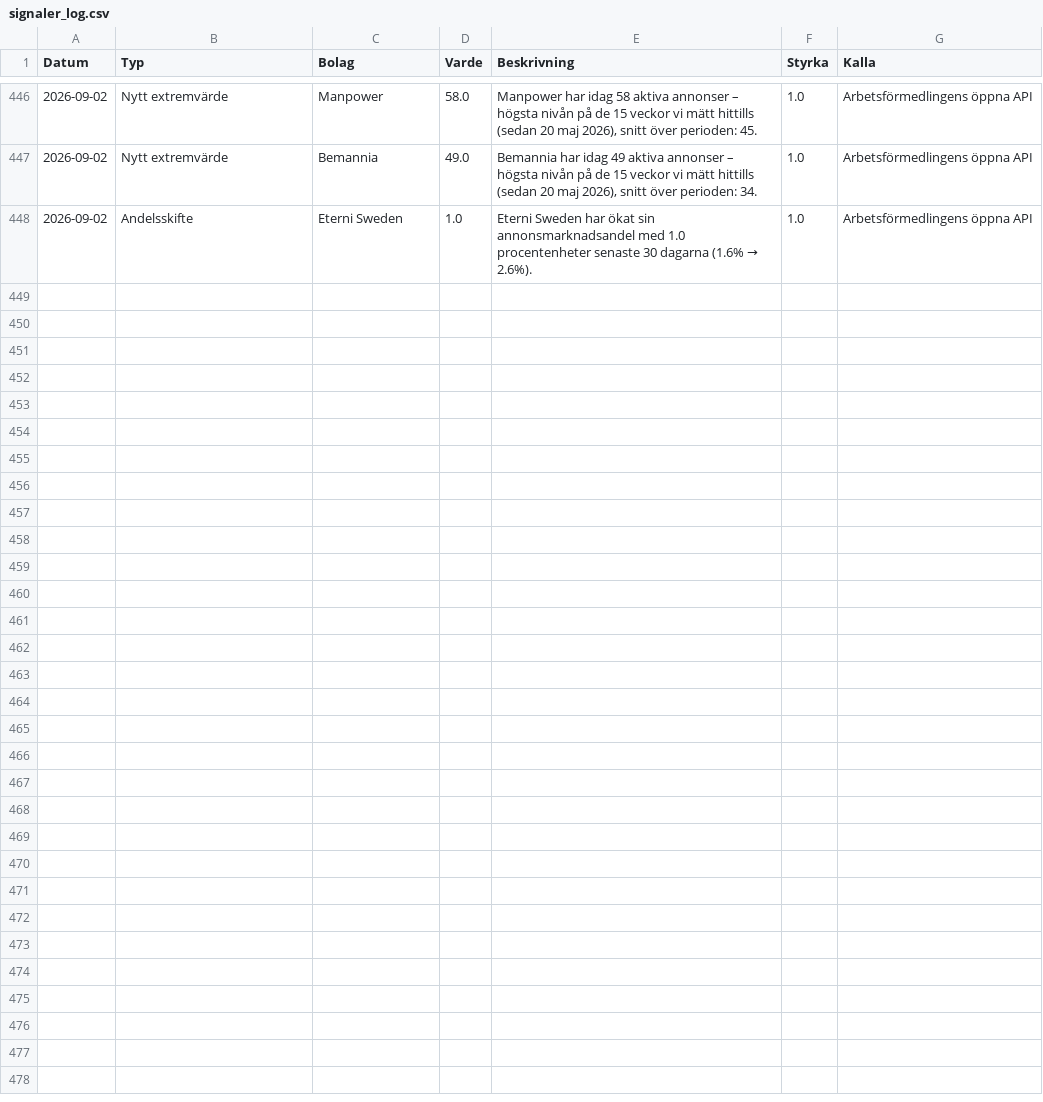
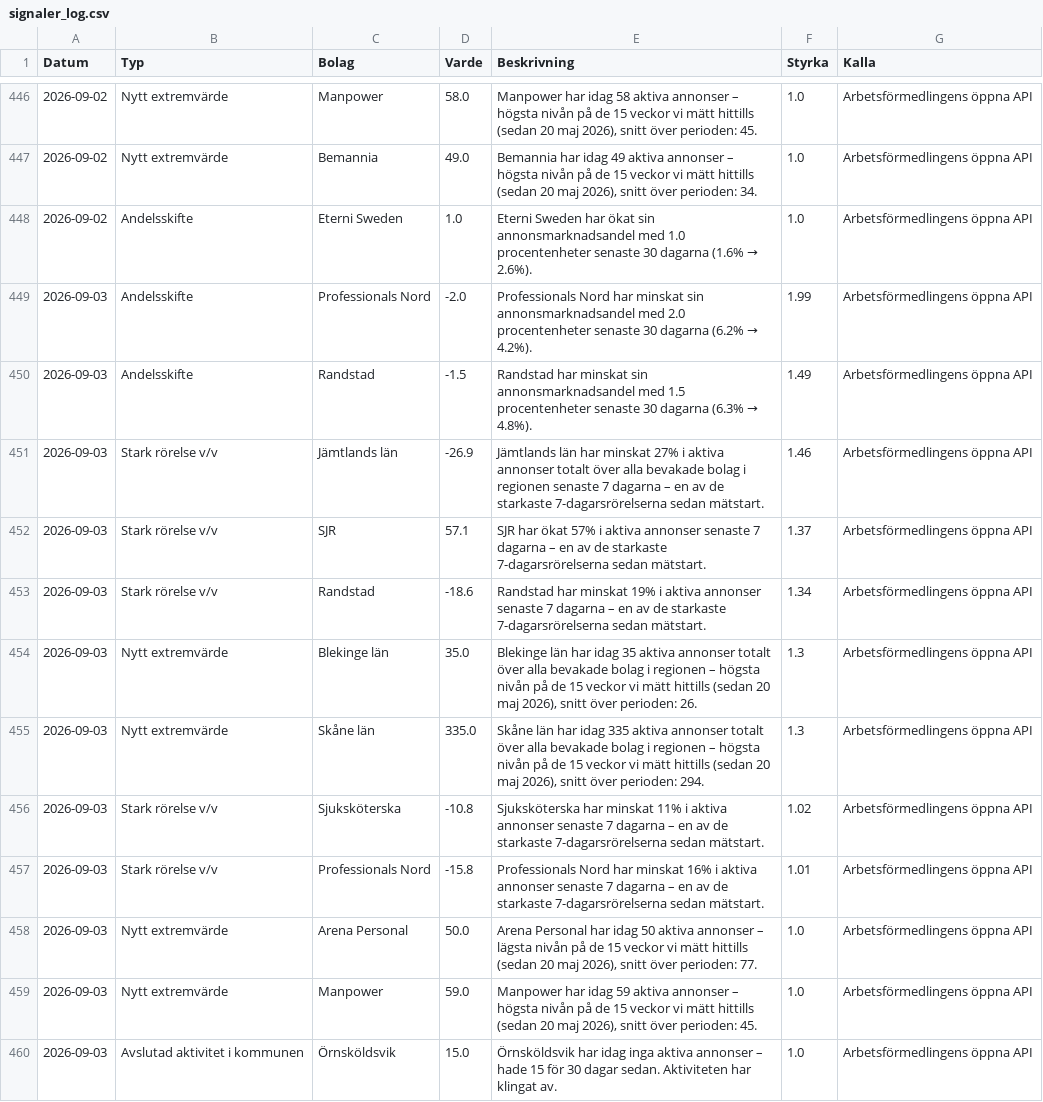
Before and after one commit to mohsensamir1973/arbetsmarknadsdata, a CSV file: signaler_log.csv, drawn as a sheet; only a part is shown, gaps mark what is left out.

```diff
--- a/signaler_log.csv
+++ b/signaler_log.csv
@@ -448 +448,13 @@
 2026-09-02;Andelsskifte;Eterni Sweden;1.0;Eterni Sweden har ökat sin annonsmarknadsandel med 1.0 procentenheter senaste 30 dagarna (1.6% → 2.6%).;1.0;Arbetsförmedlingens öppna API
+2026-09-03;Andelsskifte;Professionals Nord;-2.0;Professionals Nord har minskat sin annonsmarknadsandel med 2.0 procentenheter senaste 30 dagarna (6.2% → 4.2%).;1.99;Arbetsförmedlingens öppna API
+2026-09-03;Andelsskifte;Randstad;-1.5;Randstad har minskat sin annonsmarknadsandel med 1.5 procentenheter senaste 30 dagarna (6.3% → 4.8%).;1.49;Arbetsförmedlingens öppna API
+2026-09-03;Stark rörelse v/v;Jämtlands län;-26.9;Jämtlands län har minskat 27% i aktiva annonser totalt över alla bevakade bolag i regionen senaste 7 dagarna – en av de starkaste 7-dagarsrörelserna sedan mätstart.;1.46;Arbetsförmedlingens öppna API
+2026-09-03;Stark rörelse v/v;SJR;57.1;SJR har ökat 57% i aktiva annonser senaste 7 dagarna – en av de starkaste 7-dagarsrörelserna sedan mätstart.;1.37;Arbetsförmedlingens öppna API
+2026-09-03;Stark rörelse v/v;Randstad;-18.6;Randstad har minskat 19% i aktiva annonser senaste 7 dagarna – en av de starkaste 7-dagarsrörelserna sedan mätstart.;1.34;Arbetsförmedlingens öppna API
+2026-09-03;Nytt extremvärde;Blekinge län;35.0;Blekinge län har idag 35 aktiva annonser totalt över alla bevakade bolag i regionen – högsta nivån på de 15 veckor vi mätt hittills (sedan 20 maj 2026), snitt över perioden: 26.;1.3;Arbetsförmedlingens öppna API
+2026-09-03;Nytt extremvärde;Skåne län;335.0;Skåne län har idag 335 aktiva annonser totalt över alla bevakade bolag i regionen – högsta nivån på de 15 veckor vi mätt hittills (sedan 20 maj 2026), snitt över perioden: 294.;1.3;Arbetsförmedlingens öppna API
+2026-09-03;Stark rörelse v/v;Sjuksköterska;-10.8;Sjuksköterska har minskat 11% i aktiva annonser senaste 7 dagarna – en av de starkaste 7-dagarsrörelserna sedan mätstart.;1.02;Arbetsförmedlingens öppna API
+2026-09-03;Stark rörelse v/v;Professionals Nord;-15.8;Professionals Nord har minskat 16% i aktiva annonser senaste 7 dagarna – en av de starkaste 7-dagarsrörelserna sedan mätstart.;1.01;Arbetsförmedlingens öppna API
+2026-09-03;Nytt extremvärde;Arena Personal;50.0;Arena Personal har idag 50 aktiva annonser – lägsta nivån på de 15 veckor vi mätt hittills (sedan 20 maj 2026), snitt över perioden: 77.;1.0;Arbetsförmedlingens öppna API
+2026-09-03;Nytt extremvärde;Manpower;59.0;Manpower har idag 59 aktiva annonser – högsta nivån på de 15 veckor vi mätt hittills (sedan 20 maj 2026), snitt över perioden: 45.;1.0;Arbetsförmedlingens öppna API
+2026-09-03;Avslutad aktivitet i kommunen;Örnsköldsvik;15.0;Örnsköldsvik har idag inga aktiva annonser – hade 15 för 30 dagar sedan. Aktiviteten har klingat av.;1.0;Arbetsförmedlingens öppna API
```
Also changed, not shown: arbetsmarknadsindex_kommuner_trend.csv, bemanningsindex_kommuner_trend.csv, 4 other files.
